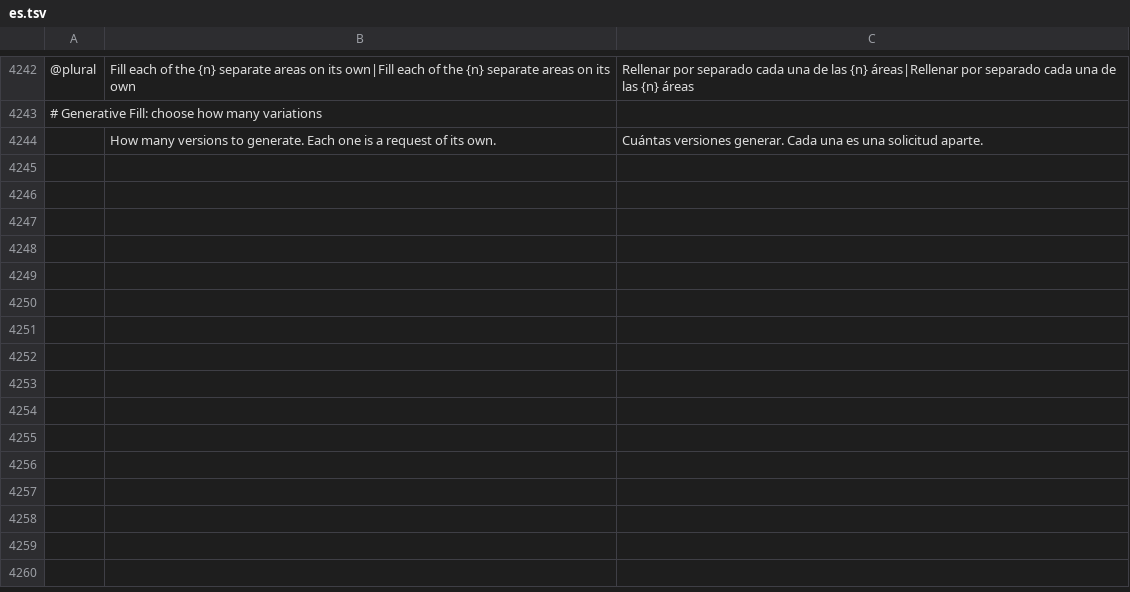
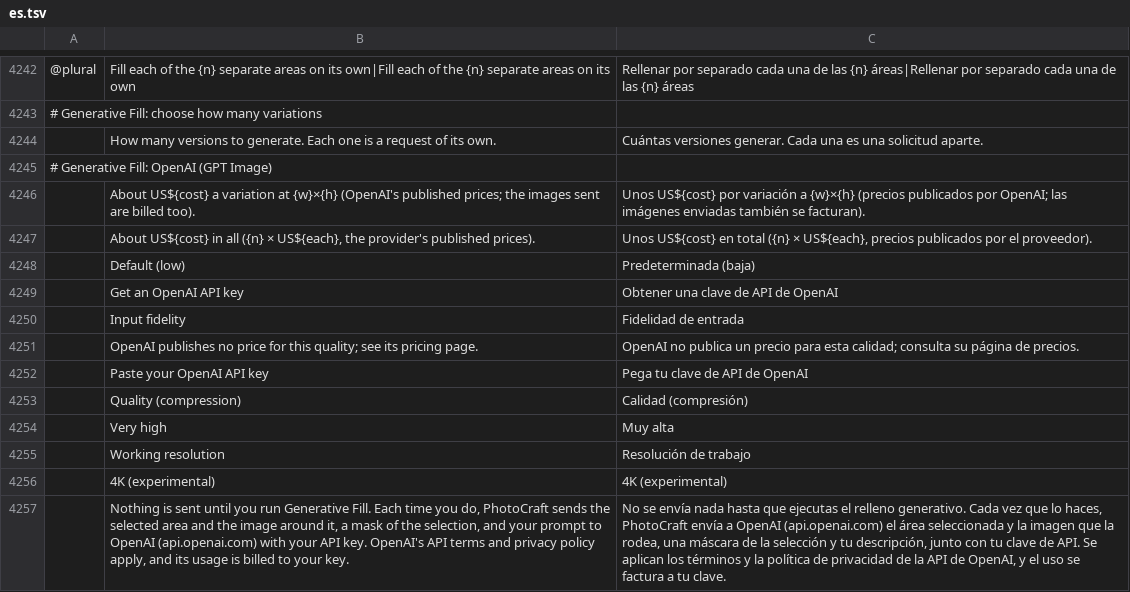
Before and after one commit to alvarohn/photocraft, a TSV file: crates/ui-egui/src/i18n/es.tsv, drawn as a sheet; only a part is shown, gaps mark what is left out; the diff names each change by its address in the sheet, - before the commit and + after, or states it on an @@ line.

```diff
--- a/crates/ui-egui/src/i18n/es.tsv
+++ b/crates/ui-egui/src/i18n/es.tsv
+row 4245: # Generative Fill: OpenAI (GPT Image)
+row 4246:  | About US${cost} a variation at {w}×{h} (OpenAI's published prices; the images sent are billed too). | Unos US${cost} por variación a {w}×{h} (precios publicados por OpenAI; las imágenes enviadas también se facturan).
+row 4247:  | About US${cost} in all ({n} × US${each}, the provider's published prices). | Unos US${cost} en total ({n} × US${each}, precios publicados por el proveedor).
+row 4248:  | Default (low) | Predeterminada (baja)
+row 4249:  | Get an OpenAI API key | Obtener una clave de API de OpenAI
+row 4250:  | Input fidelity | Fidelidad de entrada
+row 4251:  | OpenAI publishes no price for this quality; see its pricing page. | OpenAI no publica un precio para esta calidad; consulta su página de precios.
+row 4252:  | Paste your OpenAI API key | Pega tu clave de API de OpenAI
+row 4253:  | Quality (compression) | Calidad (compresión)
+row 4254:  | Very high | Muy alta
+row 4255:  | Working resolution | Resolución de trabajo
+row 4256:  | 4K (experimental) | 4K (experimental)
+row 4257:  | Nothing is sent until you run Generative Fill. Each time you do, PhotoCraft sends the selected area and the image around it, a mask of the selection, and your prompt to OpenAI (api.openai.com) with your API key. OpenAI's API terms and privacy policy apply, and its usage is billed to your key. | No se envía nada hasta que ejecutas el relleno generativo. Cada vez que lo haces, PhotoCraft envía a OpenAI (api.openai.com) el área seleccionada y la imagen que la rodea, una máscara de la selección y tu descripción, junto con tu clave de API. Se aplican los términos y la política de privacidad de la API de OpenAI, y el uso se factura a tu clave.
```
Also changed, not shown: 12 other files.
